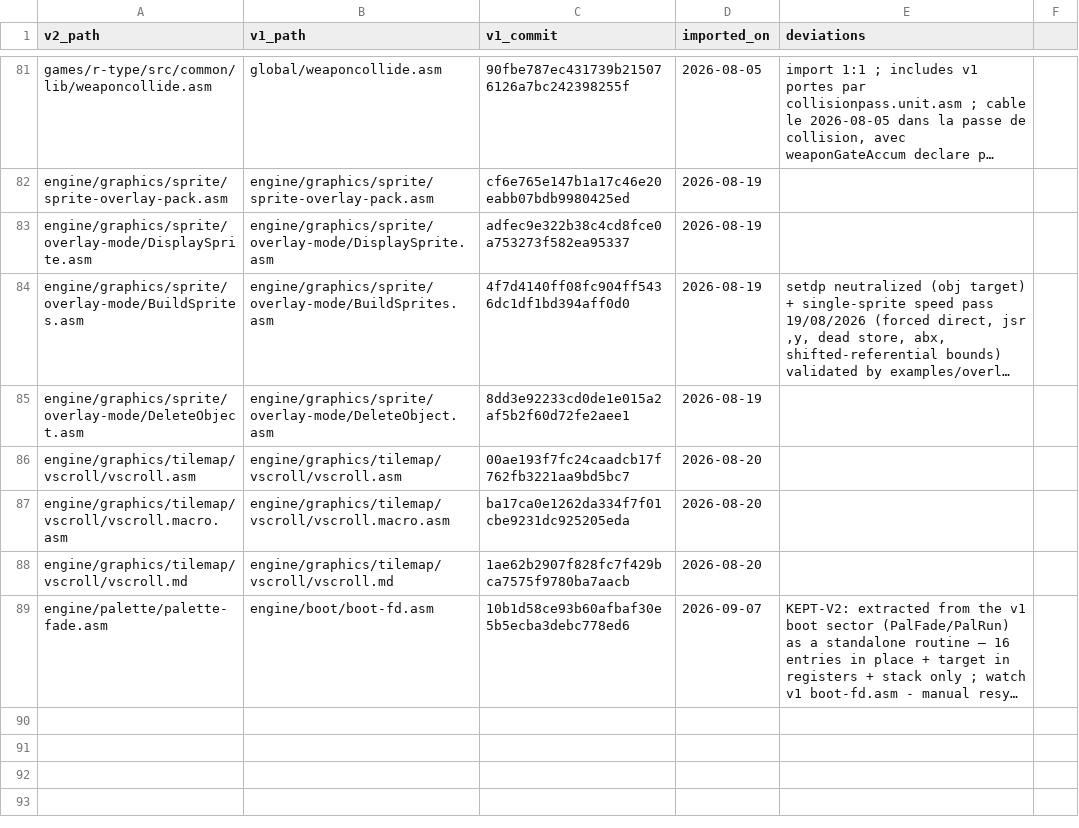
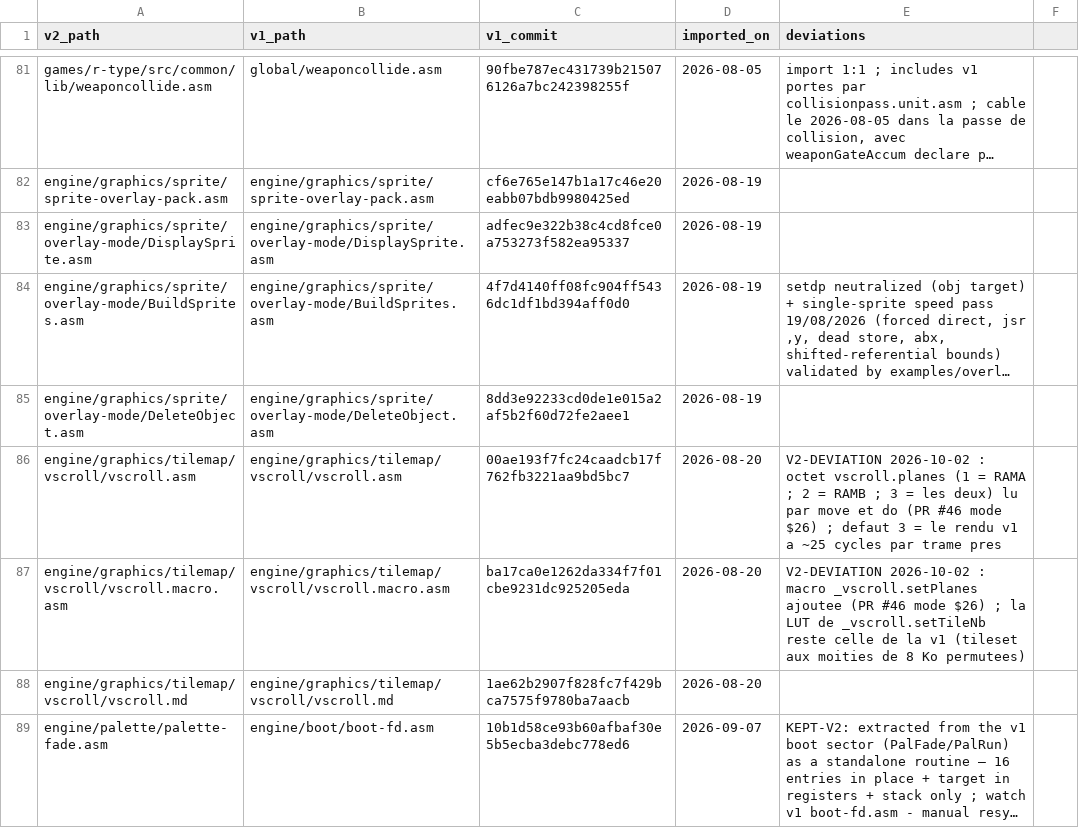
Before and after one commit to wide-dot/6809-game-builder, a CSV file: engine/v1-manifest.csv, drawn as a sheet; only a part is shown, gaps mark what is left out; long unchanged cells end in …; the diff names each change by its address in the sheet, - before the commit and + after, or states it on an @@ line.

```diff
--- a/engine/v1-manifest.csv
+++ b/engine/v1-manifest.csv
-E86 (deviations): (empty)
+E86 (deviations): V2-DEVIATION 2026-10-02 : octet vscroll.planes (1 = RAMA ; 2 = RAMB ; 3 = les deux) lu par move et do (PR #46 mode $26) ; defaut 3 = le rendu v1 a ~25 cycles par trame pres
-E87 (deviations): (empty)
+E87 (deviations): V2-DEVIATION 2026-10-02 : macro _vscroll.setPlanes ajoutee (PR #46 mode $26) ; la LUT de _vscroll.setTileNb reste celle de la v1 (tileset aux moities de 8 Ko permutees)
```
Also changed, not shown: 4 other files.
